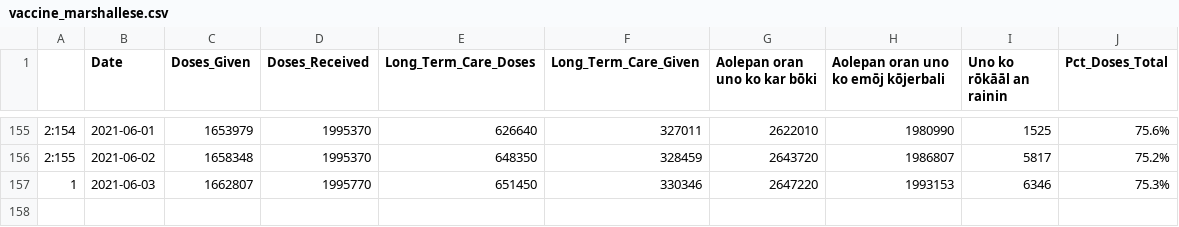
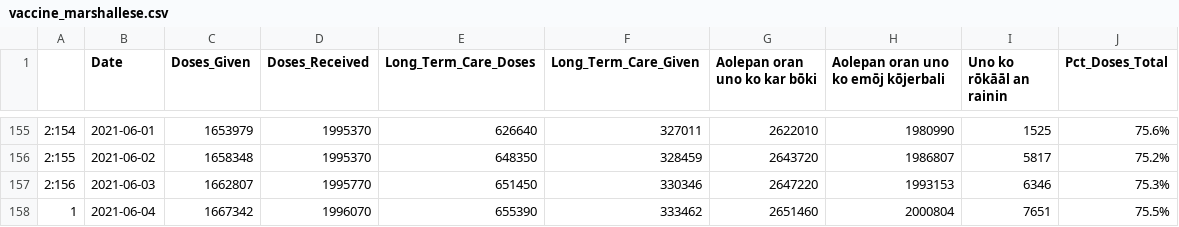
Before and after one commit to Arkansascovid/Main, a CSV file: Marshallese/vaccine_marshallese.csv, drawn as a sheet; only a part is shown, gaps mark what is left out.

```diff
--- a/Marshallese/vaccine_marshallese.csv
+++ b/Marshallese/vaccine_marshallese.csv
@@ -156,2 +156,3 @@
 "2:155","2021-06-02",1658348,1995370,648350,328459,2643720,1986807,5817,75.2%
-"1","2021-06-03",1662807,1995770,651450,330346,2647220,1993153,6346,75.3%
+"2:156","2021-06-03",1662807,1995770,651450,330346,2647220,1993153,6346,75.3%
+"1","2021-06-04",1667342,1996070,655390,333462,2651460,2000804,7651,75.5%
```
Also changed, not shown: Marshallese/Top_counties_new_cases_marshallese.csv, Marshallese/countyonlytoday_marshallese.csv, 4 other files.
